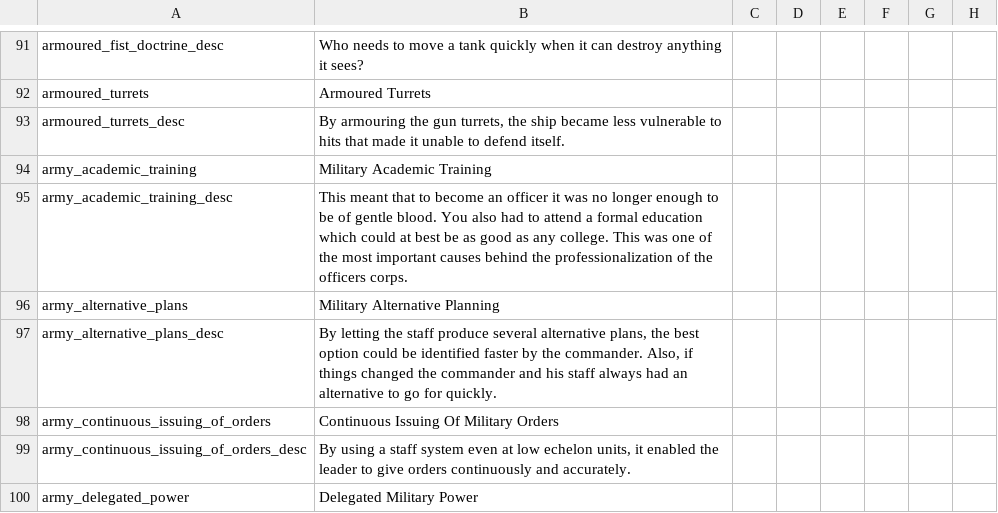
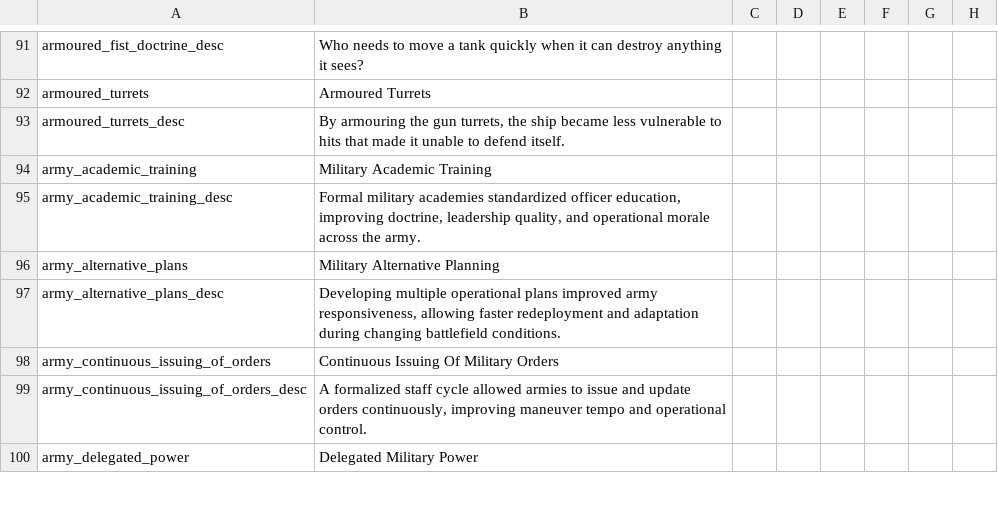
Before and after one commit to Dumcem/The-Grand-Combo, a CSV file: TGC/localisation/00_tech-invent.csv, drawn as a sheet; only a part is shown, gaps mark what is left out; the diff covers the shown part only; the diff names each change by its address in the sheet, - before the commit and + after, or states it on an @@ line.

```diff
--- a/TGC/localisation/00_tech-invent.csv
+++ b/TGC/localisation/00_tech-invent.csv
-B95: This meant that to become an officer it was no longer enough to be of gentle blood. You also had to attend a formal education which could at best be as good as any college. This was one of the most important causes behind the professionalization of the officers corps.
+B95: Formal military academies standardized officer education, improving doctrine, leadership quality, and operational morale across the army.
-B97: By letting the staff produce several alternative plans, the best option could be identified faster by the commander. Also, if things changed the commander and his staff always had an alternative to go for quickly.
+B97: Developing multiple operational plans improved army responsiveness, allowing faster redeployment and adaptation during changing battlefield conditions.
-B99: By using a staff system even at low echelon units, it enabled the leader to give orders continuously and accurately.
+B99: A formalized staff cycle allowed armies to issue and update orders continuously, improving maneuver tempo and operational control.
```
Also changed, not shown: 24 edited cells elsewhere in this file.
